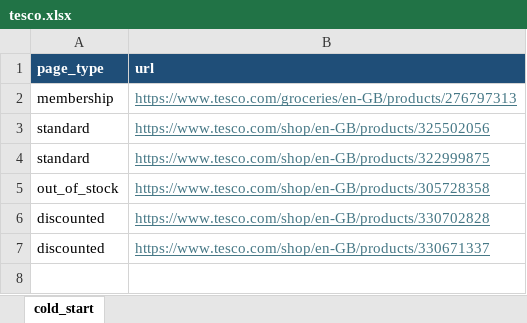
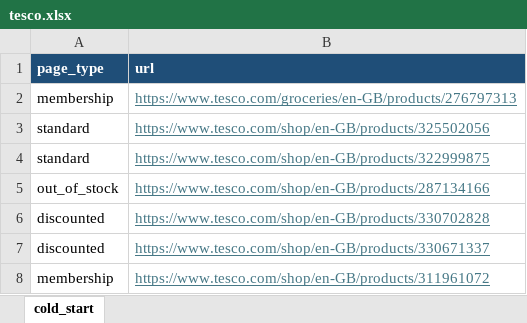
Before and after one commit to Kumoyyds/competitor_product_search, an Excel workbook: src/scraping/data/cold_start/tesco.xlsx, sheet cold_start, drawn as a sheet; values as stored, in another font and other column widths than the file's, no borders; the diff names each change by its address in the sheet, - before the commit and + after, or states it on an @@ line.

```diff
--- a/src/scraping/data/cold_start/tesco.xlsx (sheet cold_start)
+++ b/src/scraping/data/cold_start/tesco.xlsx (sheet cold_start)
-B5 (url): https://www.tesco.com/shop/en-GB/products/305728358
+B5 (url): https://www.tesco.com/shop/en-GB/products/287134166
+row 8: membership | https://www.tesco.com/shop/en-GB/products/311961072
```
Also changed, not shown: 18 other files.
